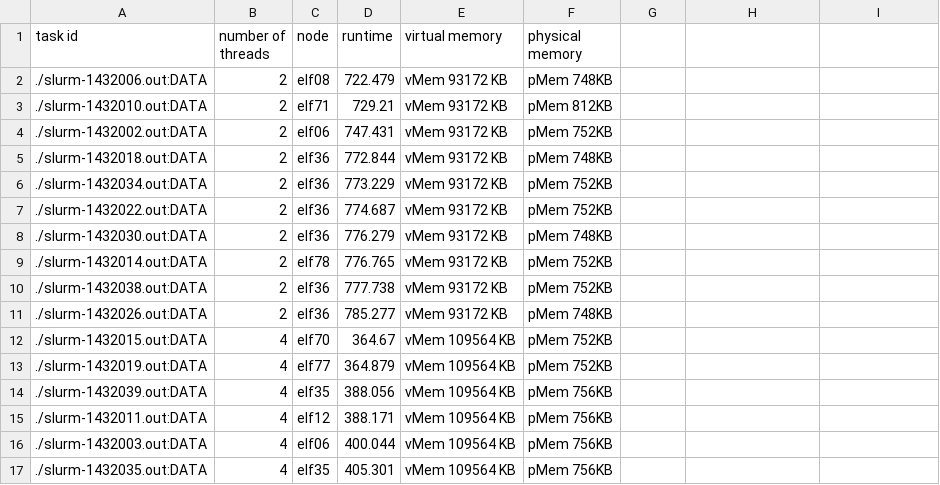
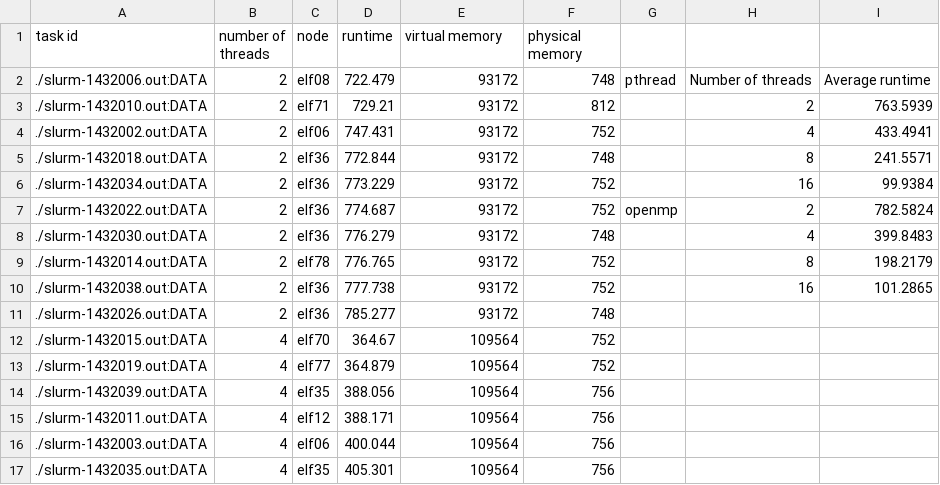
Before and after one commit to Brosky1899/CIS625, a CSV file: hw2/hw2-pthread.csv, drawn as a sheet; only a part is shown; the diff covers the shown part only.

```diff
--- a/hw2/hw2-pthread.csv
+++ b/hw2/hw2-pthread.csv
@@ -2,16 +2,16 @@ task id,number of threads,node,runtime,virtual memory,physical memory
-./slurm-1432006.out:DATA,2, elf08,722.479, vMem 93172 KB, pMem 748KB
-./slurm-1432010.out:DATA,2, elf71,729.21, vMem 93172 KB, pMem 812KB
-./slurm-1432002.out:DATA,2, elf06,747.431, vMem 93172 KB, pMem 752KB
-./slurm-1432018.out:DATA,2, elf36,772.844, vMem 93172 KB, pMem 748KB
-./slurm-1432034.out:DATA,2, elf36,773.229, vMem 93172 KB, pMem 752KB
-./slurm-1432022.out:DATA,2, elf36,774.687, vMem 93172 KB, pMem 752KB
-./slurm-1432030.out:DATA,2, elf36,776.279, vMem 93172 KB, pMem 748KB
-./slurm-1432014.out:DATA,2, elf78,776.765, vMem 93172 KB, pMem 752KB
-./slurm-1432038.out:DATA,2, elf36,777.738, vMem 93172 KB, pMem 752KB
-./slurm-1432026.out:DATA,2, elf36,785.277, vMem 93172 KB, pMem 748KB
-./slurm-1432015.out:DATA,4, elf70,364.67, vMem 109564 KB, pMem 752KB
-./slurm-1432019.out:DATA,4, elf77,364.879, vMem 109564 KB, pMem 752KB
-./slurm-1432039.out:DATA,4, elf35,388.056, vMem 109564 KB, pMem 756KB
-./slurm-1432011.out:DATA,4, elf12,388.171, vMem 109564 KB, pMem 756KB
-./slurm-1432003.out:DATA,4, elf06,400.044, vMem 109564 KB, pMem 756KB
-./slurm-1432035.out:DATA,4, elf35,405.301, vMem 109564 KB, pMem 756KB
+./slurm-1432006.out:DATA,2, elf08,722.479,93172,748,pthread,Number of threads,Average runtime
+./slurm-1432010.out:DATA,2, elf71,729.21,93172,812,,2,763.5939
+./slurm-1432002.out:DATA,2, elf06,747.431,93172,752,,4,433.4941
+./slurm-1432018.out:DATA,2, elf36,772.844,93172,748,,8,241.5571
+./slurm-1432034.out:DATA,2, elf36,773.229,93172,752,,16,99.9384
+./slurm-1432022.out:DATA,2, elf36,774.687,93172,752,openmp,2,782.5824
+./slurm-1432030.out:DATA,2, elf36,776.279,93172,748,,4,399.8483
+./slurm-1432014.out:DATA,2, elf78,776.765,93172,752,,8,198.2179
+./slurm-1432038.out:DATA,2, elf36,777.738,93172,752,,16,101.2865
+./slurm-1432026.out:DATA,2, elf36,785.277,93172,748,,,
+./slurm-1432015.out:DATA,4, elf70,364.67,109564,752,,,
+./slurm-1432019.out:DATA,4, elf77,364.879,109564,752,,,
+./slurm-1432039.out:DATA,4, elf35,388.056,109564,756,,,
+./slurm-1432011.out:DATA,4, elf12,388.171,109564,756,,,
+./slurm-1432003.out:DATA,4, elf06,400.044,109564,756,,,
+./slurm-1432035.out:DATA,4, elf35,405.301,109564,756,,,
```
Also changed, not shown: 3 added rows and 56 edited cells elsewhere in this file, hw2/hw2-omp.csv, 7 other files.
